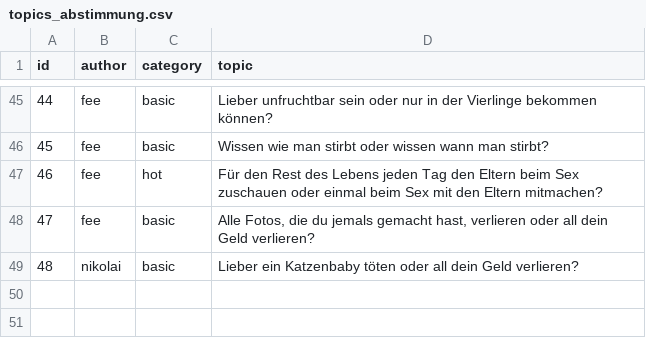
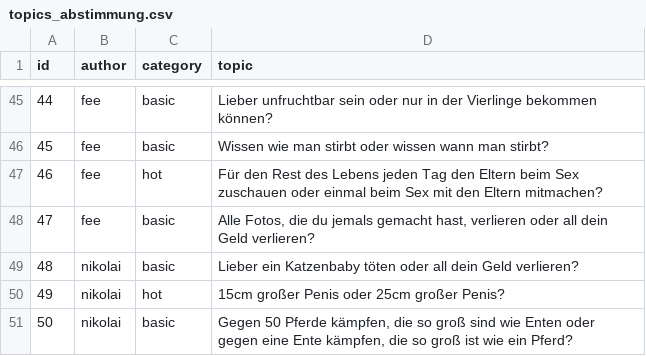
Before and after one commit to nschoenwald/ice-breaker, a CSV file: topics_abstimmung.csv, drawn as a sheet; only a part is shown, gaps mark what is left out; the diff names each change by its address in the sheet, - before the commit and + after, or states it on an @@ line.

```diff
--- a/topics_abstimmung.csv
+++ b/topics_abstimmung.csv
+row 50: 49 | nikolai | hot | 15cm großer Penis oder 25cm großer Penis?
+row 51: 50 | nikolai | basic | Gegen 50 Pferde kämpfen, die so groß sind wie Enten oder gegen eine Ente kämpfen, die so groß ist wie ein Pferd?
```
Also changed, not shown: 1 other file.
